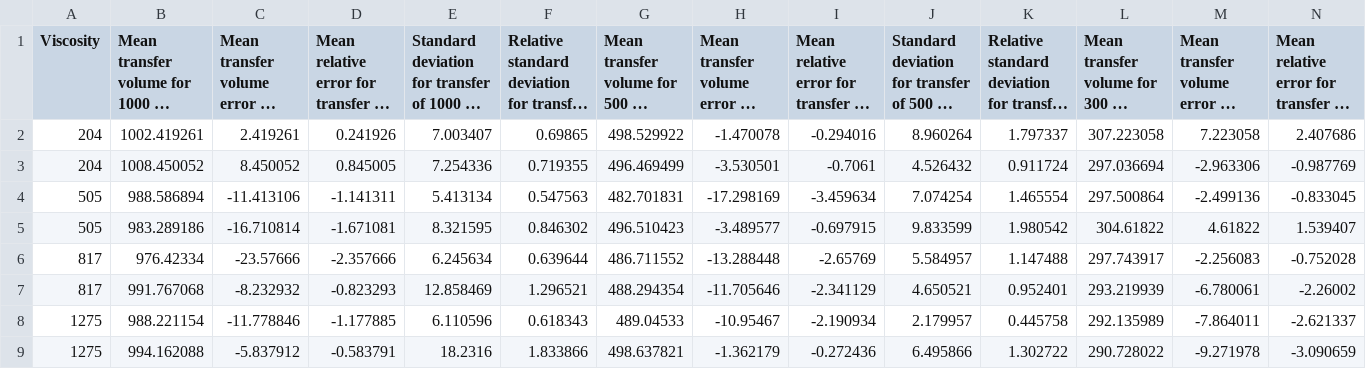
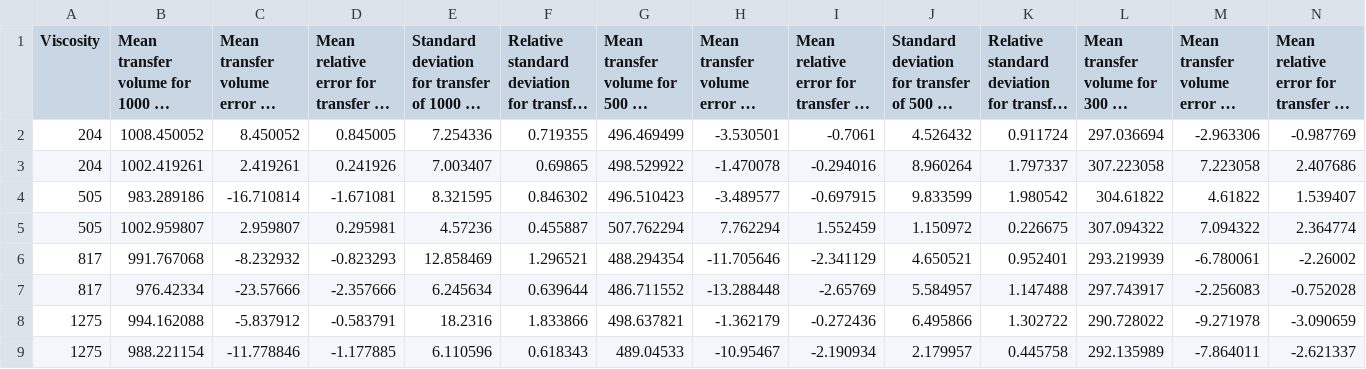
Before and after one commit to Quijanove/LiqTransferOptimizer, a CSV file: Opentrons/Summary_OT2_best_parameters_statistics.csv, drawn as a sheet; only a part is shown; long unchanged cells end in …; removed rows and columns are numbered as before the commit, all else as after; rows hold the shown columns only; the diff names each change by its address in the sheet, - before the commit and + after, or states it on an @@ line.

Commit message:
Update Summary_OT2_best_parameters_statistics.csv

```diff
--- a/Opentrons/Summary_OT2_best_parameters_statistics.csv
+++ b/Opentrons/Summary_OT2_best_parameters_statistics.csv
@@ row 3 moved to row 2: 204 @@
-row 4: 505 | 988.586894 | -11.413106 | -1.141311 | 5.413134 | 0.547563 | 482.701831 | -17.298169 | -3.459634 | 7.074254 | 1.465554 | 297.500864 | -2.499136 | -0.833045
-row 6: 817 | 976.42334 | -23.57666 | -2.357666 | 6.245634 | 0.639644 | 486.711552 | -13.288448 | -2.65769 | 5.584957 | 1.147488 | 297.743917 | -2.256083 | -0.752028
+row 5: 505 | 1002.959807 | 2.959807 | 0.295981 | 4.57236 | 0.455887 | 507.762294 | 7.762294 | 1.552459 | 1.150972 | 0.226675 | 307.094322 | 7.094322 | 2.364774
-row 8: 1275 | 988.221154 | -11.778846 | -1.177885 | 6.110596 | 0.618343 | 489.04533 | -10.95467 | -2.190934 | 2.179957 | 0.445758 | 292.135989 | -7.864011 | -2.621337
+row 7: 817 | 976.42334 | -23.57666 | -2.357666 | 6.245634 | 0.639644 | 486.711552 | -13.288448 | -2.65769 | 5.584957 | 1.147488 | 297.743917 | -2.256083 | -0.752028
+row 9: 1275 | 988.221154 | -11.778846 | -1.177885 | 6.110596 | 0.618343 | 489.04533 | -10.95467 | -2.190934 | 2.179957 | 0.445758 | 292.135989 | -7.864011 | -2.621337
```
